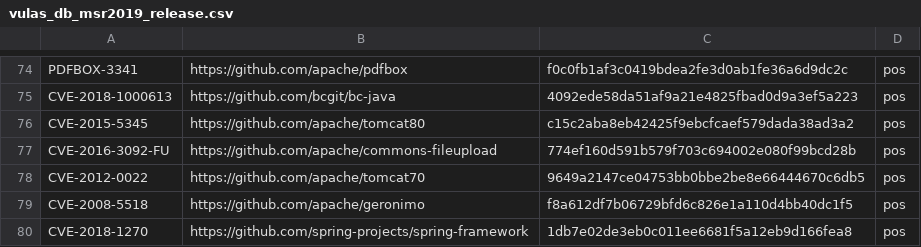
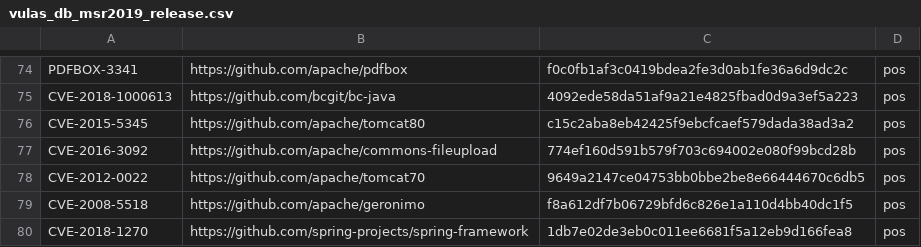
Before and after one commit to SAP/project-kb, a CSV file: MSR2019/dataset/vulas_db_msr2019_release.csv, drawn as a sheet; only a part is shown, gaps mark what is left out.

Commit message:
correct the cve-id of `CVE-2016-3092`.

```diff
--- a/MSR2019/dataset/vulas_db_msr2019_release.csv
+++ b/MSR2019/dataset/vulas_db_msr2019_release.csv
@@ -76,3 +76,3 @@ CVE-2018-1000613,https://github.com/bcgit/bc-java,4092ede58da51af9a21e4825fbad0d
 CVE-2015-5345,https://github.com/apache/tomcat80,c15c2aba8eb42425f9ebcfcaef579dada38ad3a2,pos
-CVE-2016-3092-FU,https://github.com/apache/commons-fileupload,774ef160d591b579f703c694002e080f99bcd28b,pos
+CVE-2016-3092,https://github.com/apache/commons-fileupload,774ef160d591b579f703c694002e080f99bcd28b,pos
 CVE-2012-0022,https://github.com/apache/tomcat70,9649a2147ce04753bb0bbe2be8e66444670c6db5,pos
```
